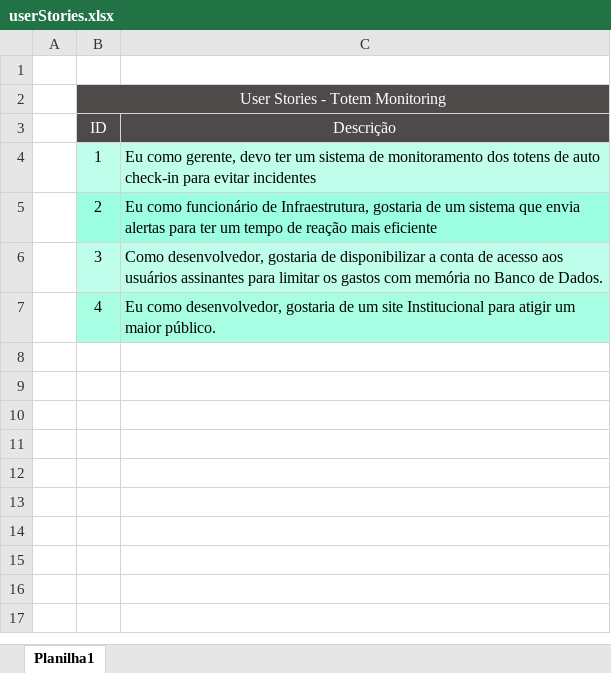
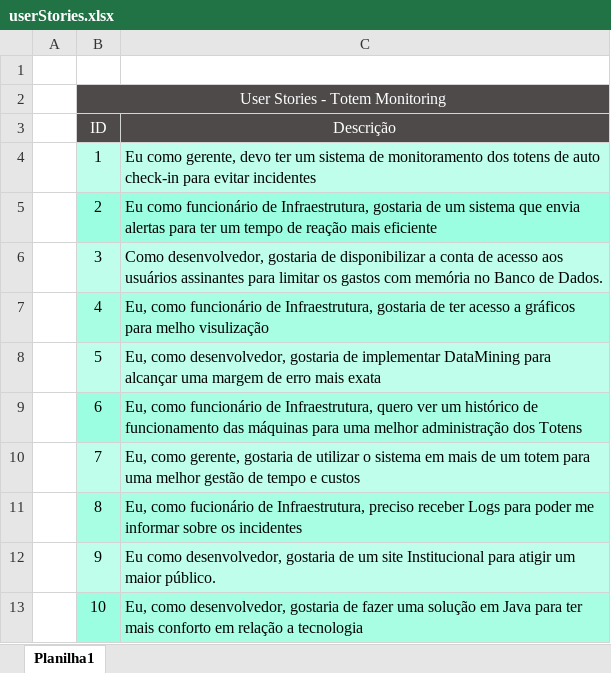
Before and after one commit to viihsales/totem-monitoring, an Excel workbook: documentacao/planilhas/userStories.xlsx, sheet Planilha1, drawn as a sheet; values as stored, in another font and other column widths than the file's, no borders; the diff names each change by its address in the sheet, - before the commit and + after, or states it on an @@ line.

Commit message:
Atualização do User Stories @MassaruSueto

```diff
--- a/documentacao/planilhas/userStories.xlsx (sheet Planilha1)
+++ b/documentacao/planilhas/userStories.xlsx (sheet Planilha1)
-C7 (Descrição): Eu como desenvolvedor, gostaria de um site Institucional para atigir um maior público.
+C7 (Descrição): Eu, como funcionário de Infraestrutura, gostaria de ter acesso a gráficos para melho visulização
+row 8:  | 5 | Eu, como desenvolvedor, gostaria de implementar DataMining para alcançar uma margem de erro mais exata
+row 9:  | 6 | Eu, como funcionário de Infraestrutura, quero ver um histórico de funcionamento das máquinas para uma melhor administração dos Totens
+row 10:  | 7 | Eu, como gerente, gostaria de utilizar o sistema em mais de um totem para uma melhor gestão de tempo e custos
+row 11:  | 8 | Eu, como fucionário de Infraestrutura, preciso receber Logs para poder me informar sobre os incidentes
+row 12:  | 9 | Eu como desenvolvedor, gostaria de um site Institucional para atigir um maior público.
+row 13:  | 10 | Eu, como desenvolvedor, gostaria de fazer uma solução em Java para ter mais conforto em relação a tecnologia
```
